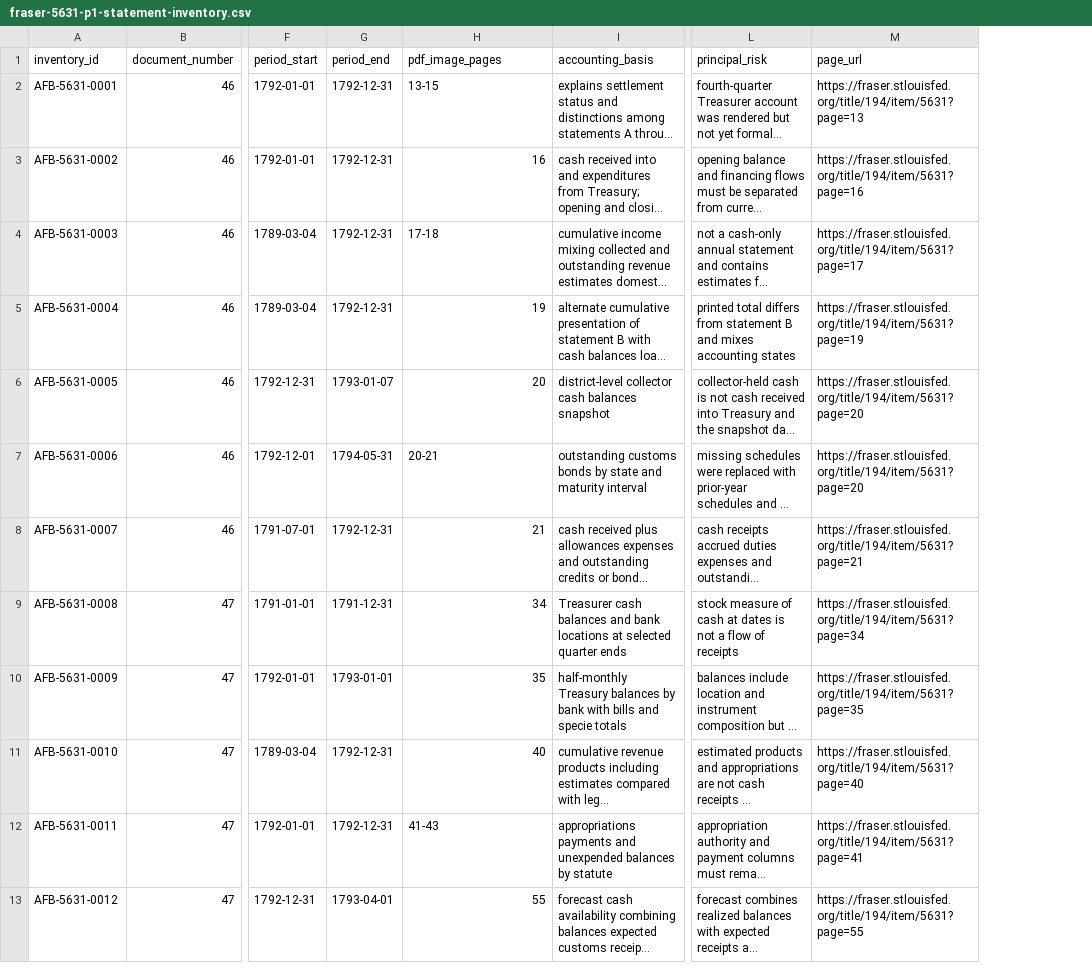
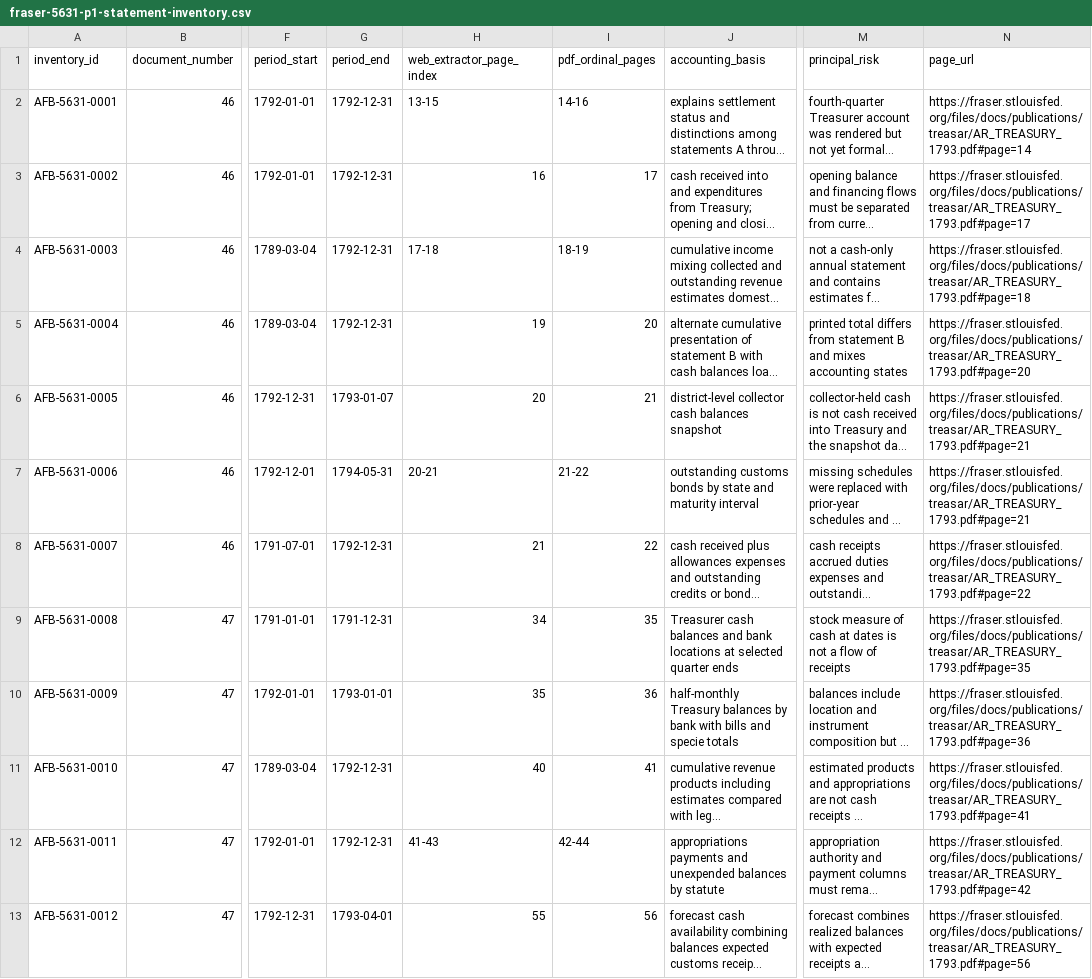
Before and after one commit to danielastone/americas-founding-bet, a CSV file: sources/fraser-5631-p1-statement-inventory.csv, drawn as a sheet; only a part is shown, gaps mark what is left out; long unchanged cells end in …; addresses are those after the commit; the diff names each change by its address in the sheet, - before the commit and + after, or states it on an @@ line.

Commit message:
Disambiguate FRASER extractor and PDF page indices

```diff
--- a/sources/fraser-5631-p1-statement-inventory.csv
+++ b/sources/fraser-5631-p1-statement-inventory.csv
+column I (pdf_ordinal_pages), rows 2-13: 14-16 | 17 | 18-19 | 20 | 21 | 21-22 | 22 | 35 | 36 | 41 | 42-44 | 56
-H1: pdf_image_pages
+H1: web_extractor_page_index
-N2 (page_url): https://fraser.stlouisfed.org/title/194/item/5631?page=13
+N2 (page_url): https://fraser.stlouisfed.org/files/docs/publications/treasar/AR_TREASURY_1793.pdf#page=14
-N3 (page_url): https://fraser.stlouisfed.org/title/194/item/5631?page=16
+N3 (page_url): https://fraser.stlouisfed.org/files/docs/publications/treasar/AR_TREASURY_1793.pdf#page=17
-N4 (page_url): https://fraser.stlouisfed.org/title/194/item/5631?page=17
+N4 (page_url): https://fraser.stlouisfed.org/files/docs/publications/treasar/AR_TREASURY_1793.pdf#page=18
-N5 (page_url): https://fraser.stlouisfed.org/title/194/item/5631?page=19
+N5 (page_url): https://fraser.stlouisfed.org/files/docs/publications/treasar/AR_TREASURY_1793.pdf#page=20
-N6:N7 (page_url): https://fraser.stlouisfed.org/title/194/item/5631?page=20
+N6:N7 (page_url): https://fraser.stlouisfed.org/files/docs/publications/treasar/AR_TREASURY_1793.pdf#page=21
-N8 (page_url): https://fraser.stlouisfed.org/title/194/item/5631?page=21
+N8 (page_url): https://fraser.stlouisfed.org/files/docs/publications/treasar/AR_TREASURY_1793.pdf#page=22
-N9 (page_url): https://fraser.stlouisfed.org/title/194/item/5631?page=34
+N9 (page_url): https://fraser.stlouisfed.org/files/docs/publications/treasar/AR_TREASURY_1793.pdf#page=35
-N10 (page_url): https://fraser.stlouisfed.org/title/194/item/5631?page=35
+N10 (page_url): https://fraser.stlouisfed.org/files/docs/publications/treasar/AR_TREASURY_1793.pdf#page=36
-N11 (page_url): https://fraser.stlouisfed.org/title/194/item/5631?page=40
+N11 (page_url): https://fraser.stlouisfed.org/files/docs/publications/treasar/AR_TREASURY_1793.pdf#page=41
-N12 (page_url): https://fraser.stlouisfed.org/title/194/item/5631?page=41
+N12 (page_url): https://fraser.stlouisfed.org/files/docs/publications/treasar/AR_TREASURY_1793.pdf#page=42
-N13 (page_url): https://fraser.stlouisfed.org/title/194/item/5631?page=55
+N13 (page_url): https://fraser.stlouisfed.org/files/docs/publications/treasar/AR_TREASURY_1793.pdf#page=56
```
